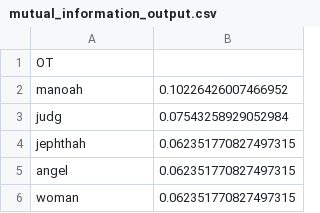
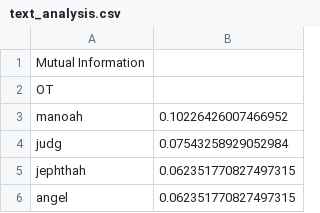
Before and after one commit to loukaspapalazarou/ttds-cw2, a CSV file: text_analysis.csv (was mutual_information_output.csv), drawn as a sheet; only a part is shown; the shorter side is filled out with more unchanged rows; the diff covers the shown part only; the diff names each change by its address in the sheet, - before the commit and + after, or states it on an @@ line.

```diff
--- a/mutual_information_output.csv
+++ b/text_analysis.csv
+row 1: Mutual Information
```
Also changed, not shown: 35 added rows elsewhere in this file, 1 other file.
